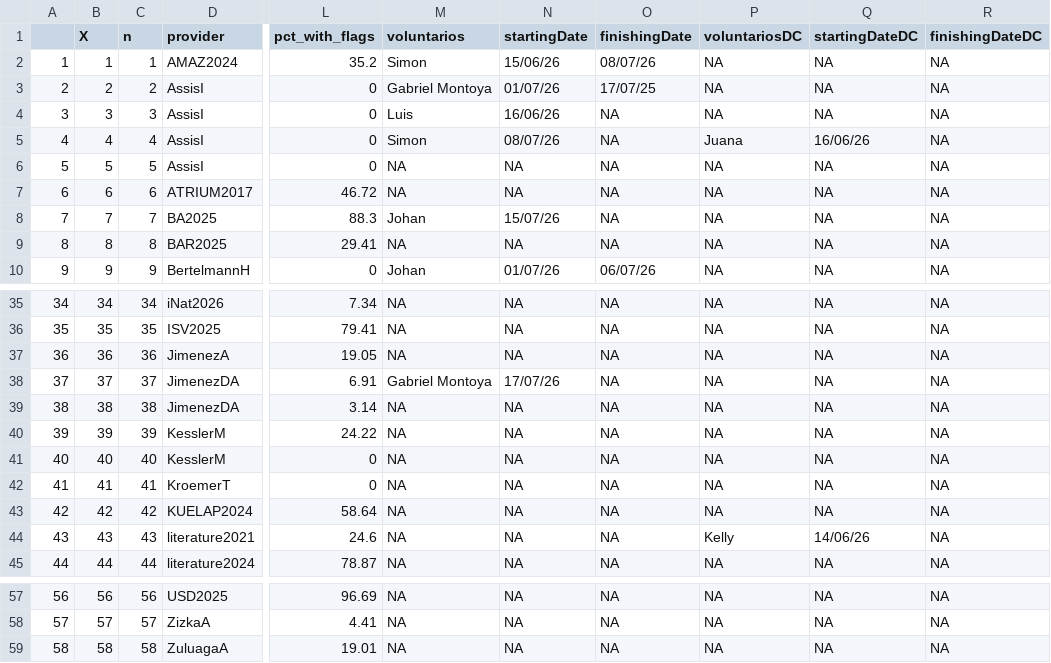
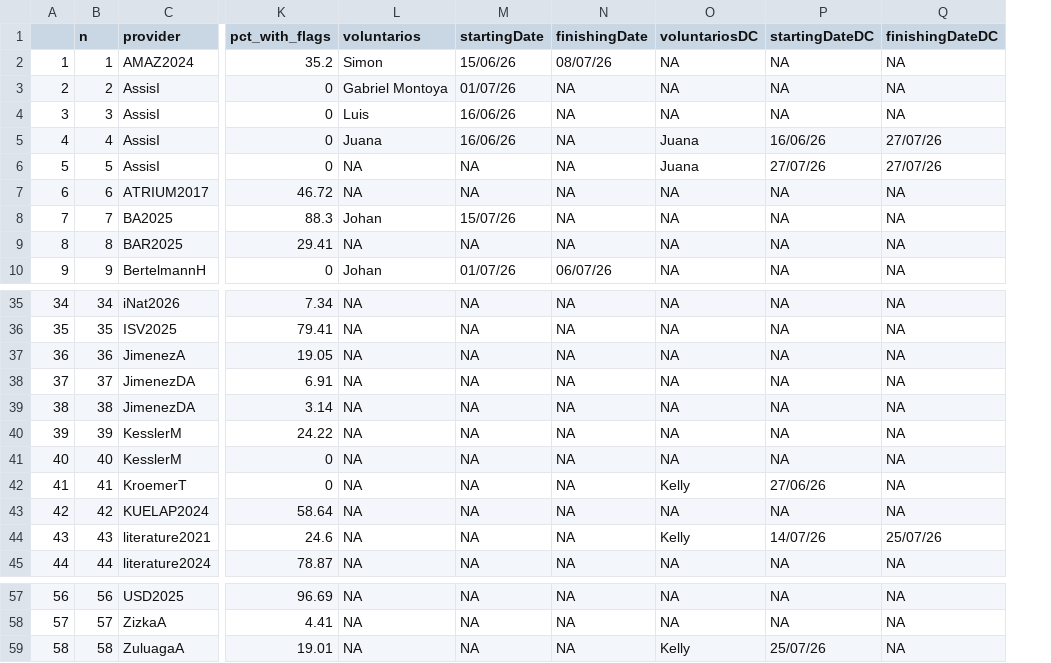
Before and after one commit to epigdatabase/EpIG_volunteership, a CSV file: data/Georreferencing/georeferencing_audit_summary.csv, drawn as a sheet; only a part is shown, gaps mark what is left out; removed rows and columns are numbered as before the commit, all else as after; the diff names each change by its address in the sheet, - before the commit and + after, or states it on an @@ line.

```diff
--- a/data/Georreferencing/georeferencing_audit_summary.csv
+++ b/data/Georreferencing/georeferencing_audit_summary.csv
-column B (X), rows 2-10: 1 | 2 | 3 | 4 | 5 | 6 | 7 | 8 | 9; rows 35-45: 34 | 35 | 36 | 37 | 38 | 39 | 40 | 41 | 42 | 43 | 44; rows 57-59: 56 | 57 | 58
-N3 (finishingDate): 17/07/25
+N3 (finishingDate): NA
-L5 (voluntarios): Simon
+L5 (voluntarios): Juana
-M5 (startingDate): 08/07/26
+M5 (startingDate): 16/06/26
-Q5:Q6 (finishingDateDC): NA
+Q5:Q6 (finishingDateDC): 27/07/26
-O6 (voluntariosDC): NA
+O6 (voluntariosDC): Juana
-P6 (startingDateDC): NA
+P6 (startingDateDC): 27/07/26
-L38 (voluntarios): Gabriel Montoya
+L38 (voluntarios): NA
-M38 (startingDate): 17/07/26
+M38 (startingDate): NA
-O42 (voluntariosDC): NA
+O42 (voluntariosDC): Kelly
-P42 (startingDateDC): NA
+P42 (startingDateDC): 27/06/26
-P44 (startingDateDC): 14/06/26
+P44 (startingDateDC): 14/07/26
-Q44 (finishingDateDC): NA
+Q44 (finishingDateDC): 25/07/26
-O59 (voluntariosDC): NA
+O59 (voluntariosDC): Kelly
-P59 (startingDateDC): NA
+P59 (startingDateDC): 25/07/26
```
Also changed, not shown: 1 other file.
